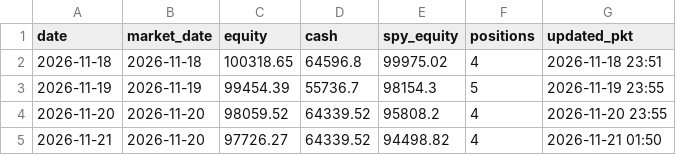
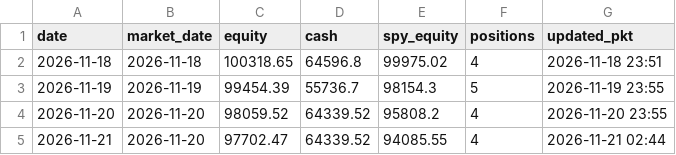
Before and after one commit to faizan-analyst8709/wealth-desk, a CSV file: state/live_equity.csv, drawn as a sheet.

```diff
--- a/state/live_equity.csv
+++ b/state/live_equity.csv
@@ -4,2 +4,2 @@ date,market_date,equity,cash,spy_equity,positions,updated_pkt
 2026-11-20,2026-11-20,98059.52,64339.52,95808.2,4,2026-11-20 23:55
-2026-11-21,2026-11-20,97726.27,64339.52,94498.82,4,2026-11-21 01:50
+2026-11-21,2026-11-20,97702.47,64339.52,94085.55,4,2026-11-21 02:44
```
Also changed, not shown: 13 other files.
